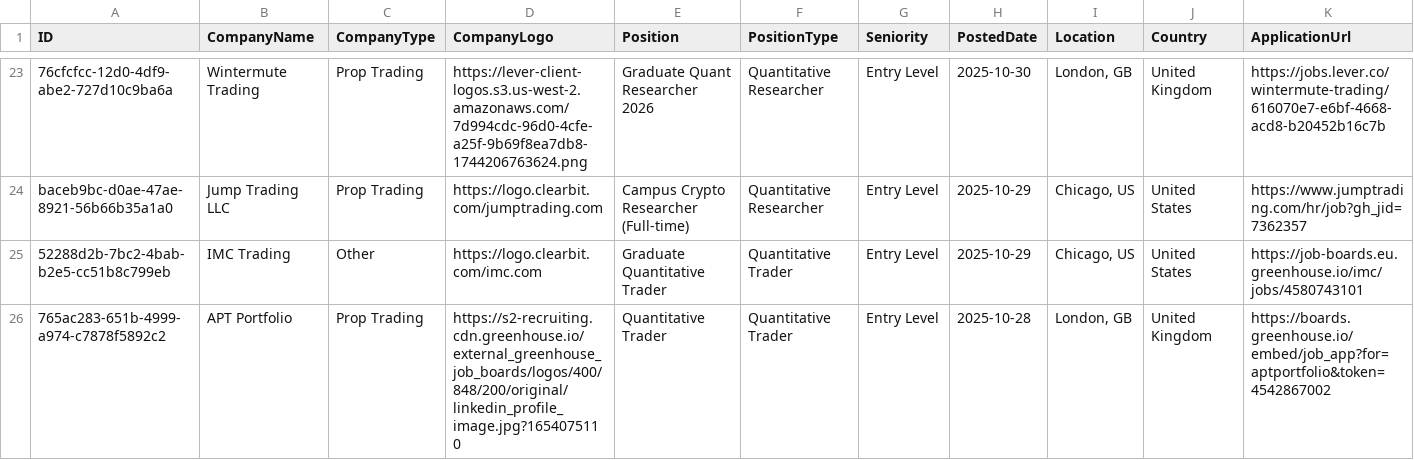
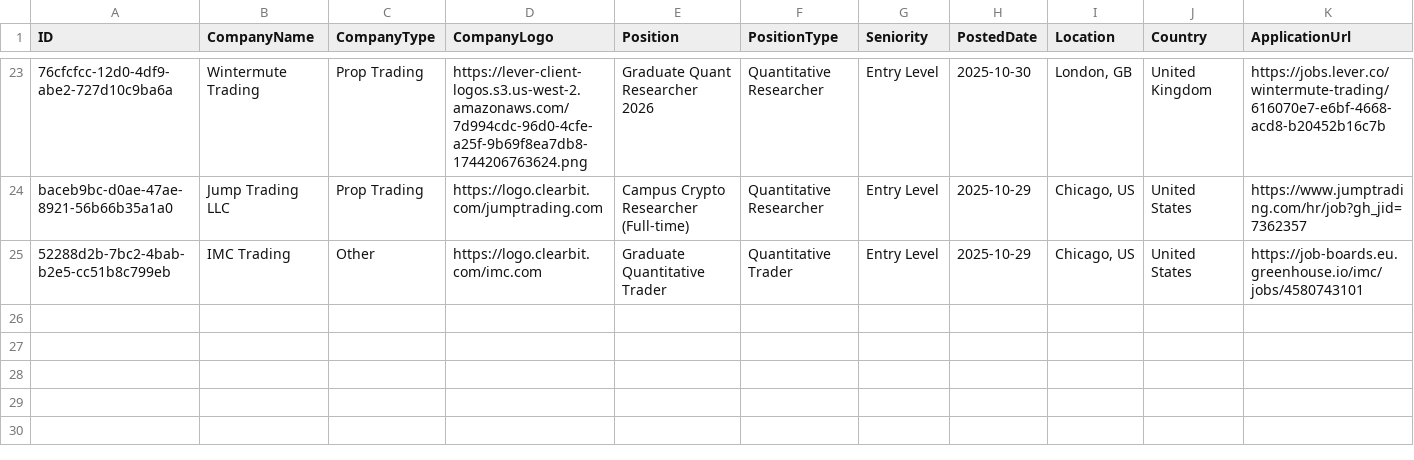
Before and after one commit to ibrahimmudassar/AutoOpenQuant, a CSV file: data.csv, drawn as a sheet; only a part is shown, gaps mark what is left out; rows hold the shown columns only; the diff names each change by its address in the sheet, - before the commit and + after, or states it on an @@ line.

Commit message:
GitHub Actions Bot

```diff
--- a/data.csv
+++ b/data.csv
-row 26: 765ac283-651b-4999-a974-c7878f5892c2 | APT Portfolio | Prop Trading | https://s2-recruiting.cdn.greenhouse.io/external_greenhouse_job_boards/logos/400/848/200/original/linkedin_profile_image.jpg?1654075110 | Quantitative Trader | Quantitative Trader | Entry Level | 2025-10-28 | London, GB | United Kingdom | https://boards.greenhouse.io/embed/job_app?for=aptportfolio&token=4542867002
```
